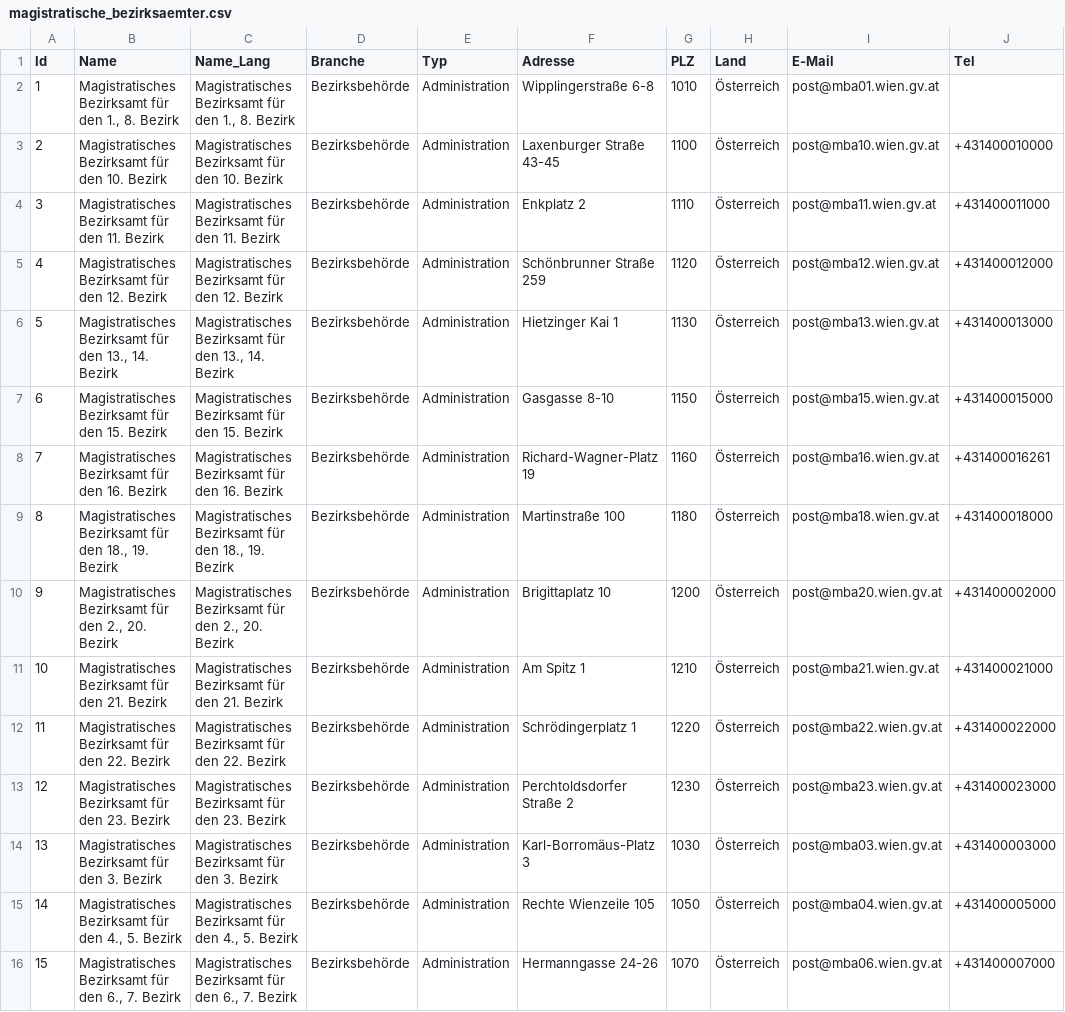
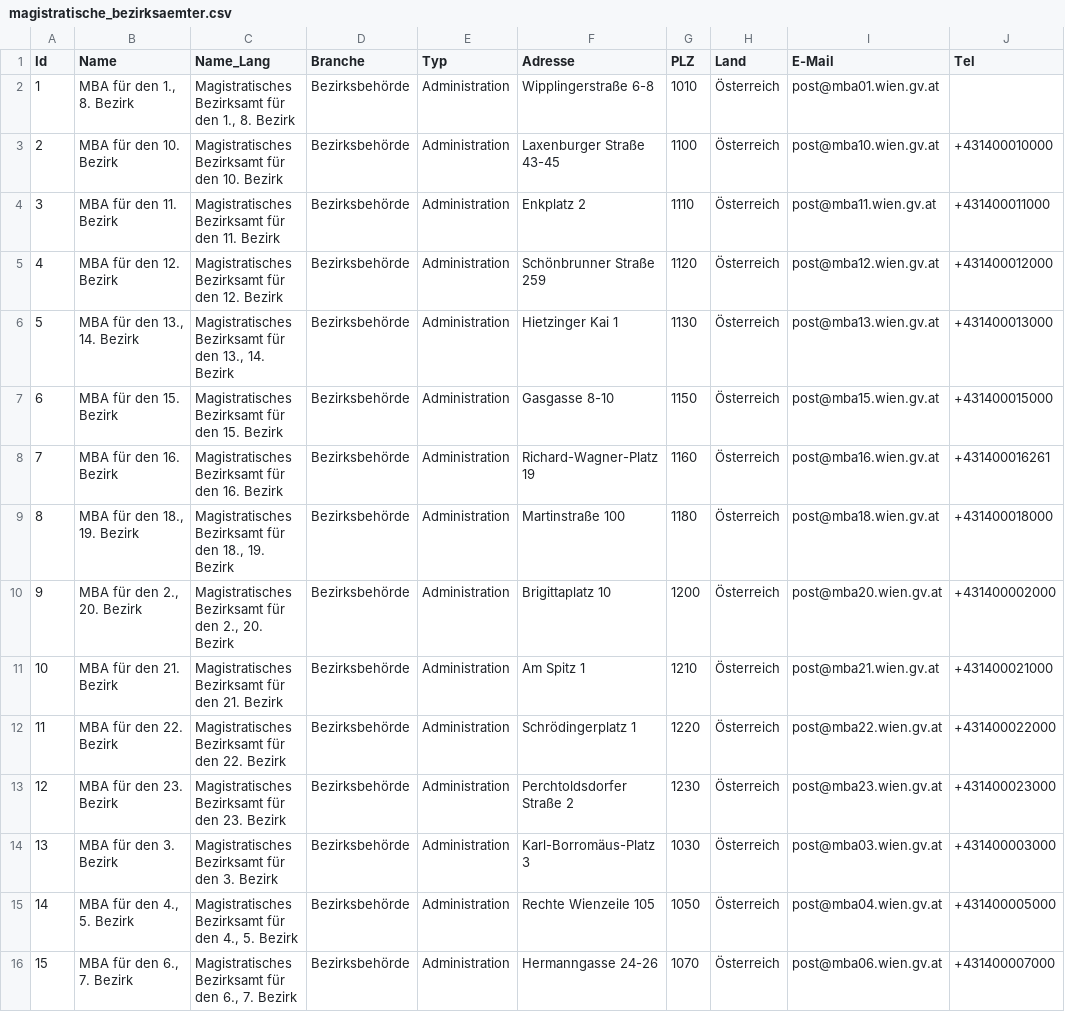
Before and after one commit to cyber-perikarp/auskunftsbegehren_at_adressen, a CSV file: wien/magistratische_bezirksaemter.csv, drawn as a sheet; only a part is shown; the diff names each change by its address in the sheet, - before the commit and + after, or states it on an @@ line.

Commit message:
Bezirksbehörden einheitlicher benannt

```diff
--- a/wien/magistratische_bezirksaemter.csv
+++ b/wien/magistratische_bezirksaemter.csv
-B2 (Name): Magistratisches Bezirksamt für den 1., 8. Bezirk
+B2 (Name): MBA für den 1., 8. Bezirk
-B3 (Name): Magistratisches Bezirksamt für den 10. Bezirk
+B3 (Name): MBA für den 10. Bezirk
-B4 (Name): Magistratisches Bezirksamt für den 11. Bezirk
+B4 (Name): MBA für den 11. Bezirk
-B5 (Name): Magistratisches Bezirksamt für den 12. Bezirk
+B5 (Name): MBA für den 12. Bezirk
-B6 (Name): Magistratisches Bezirksamt für den 13., 14. Bezirk
+B6 (Name): MBA für den 13., 14. Bezirk
-B7 (Name): Magistratisches Bezirksamt für den 15. Bezirk
+B7 (Name): MBA für den 15. Bezirk
-B8 (Name): Magistratisches Bezirksamt für den 16. Bezirk
+B8 (Name): MBA für den 16. Bezirk
-B9 (Name): Magistratisches Bezirksamt für den 18., 19. Bezirk
+B9 (Name): MBA für den 18., 19. Bezirk
-B10 (Name): Magistratisches Bezirksamt für den 2., 20. Bezirk
+B10 (Name): MBA für den 2., 20. Bezirk
-B11 (Name): Magistratisches Bezirksamt für den 21. Bezirk
+B11 (Name): MBA für den 21. Bezirk
-B12 (Name): Magistratisches Bezirksamt für den 22. Bezirk
+B12 (Name): MBA für den 22. Bezirk
-B13 (Name): Magistratisches Bezirksamt für den 23. Bezirk
+B13 (Name): MBA für den 23. Bezirk
-B14 (Name): Magistratisches Bezirksamt für den 3. Bezirk
+B14 (Name): MBA für den 3. Bezirk
-B15 (Name): Magistratisches Bezirksamt für den 4., 5. Bezirk
+B15 (Name): MBA für den 4., 5. Bezirk
-B16 (Name): Magistratisches Bezirksamt für den 6., 7. Bezirk
+B16 (Name): MBA für den 6., 7. Bezirk
```
Also changed, not shown: oberoesterreich/bezirkshauptmannschaften.csv.
